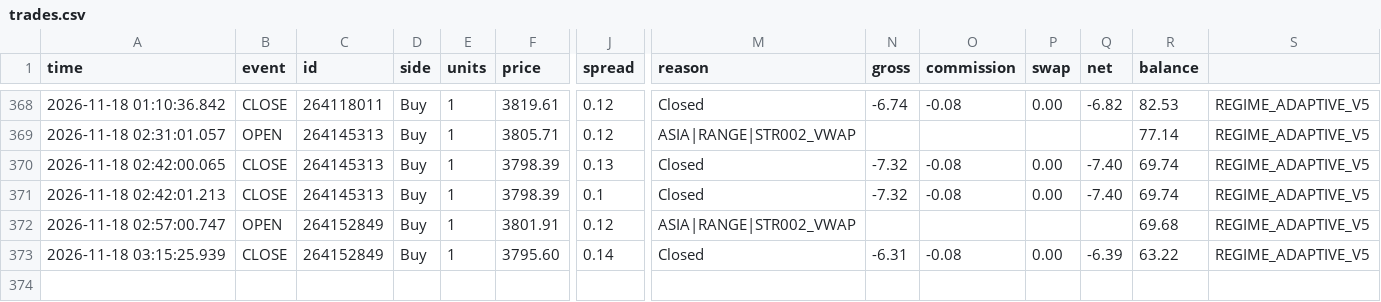
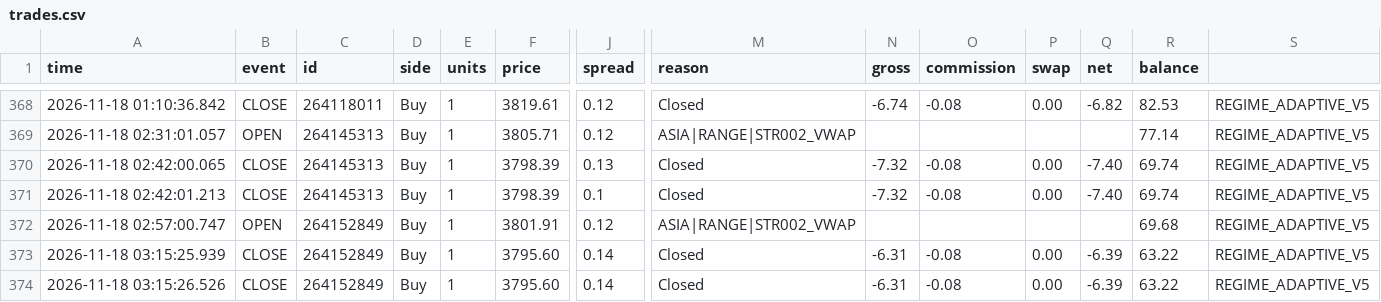
Before and after one commit to piyavutkkl-ch/tgrockza55-ai-cbot-backtest-lab, a CSV file: data/live/XAUUSD/trades.csv, drawn as a sheet; only a part is shown, gaps mark what is left out; rows hold the shown columns only; the diff names each change by its address in the sheet, - before the commit and + after, or states it on an @@ line.

```diff
--- a/data/live/XAUUSD/trades.csv
+++ b/data/live/XAUUSD/trades.csv
+row 374: 2026-11-18 03:15:26.526 | CLOSE | 264152849 | Buy | 1 | 3795.60 | 0.14 | Closed | -6.31 | -0.08 | 0.00 | -6.39 | 63.22 | REGIME_ADAPTIVE_V5
```
Also changed, not shown: data/live/ETHUSD/trades.csv, 15 other files.
